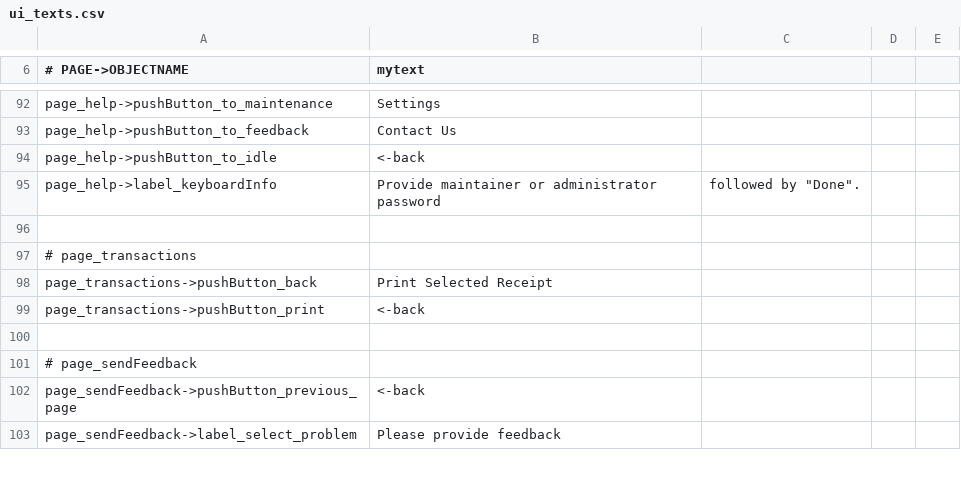
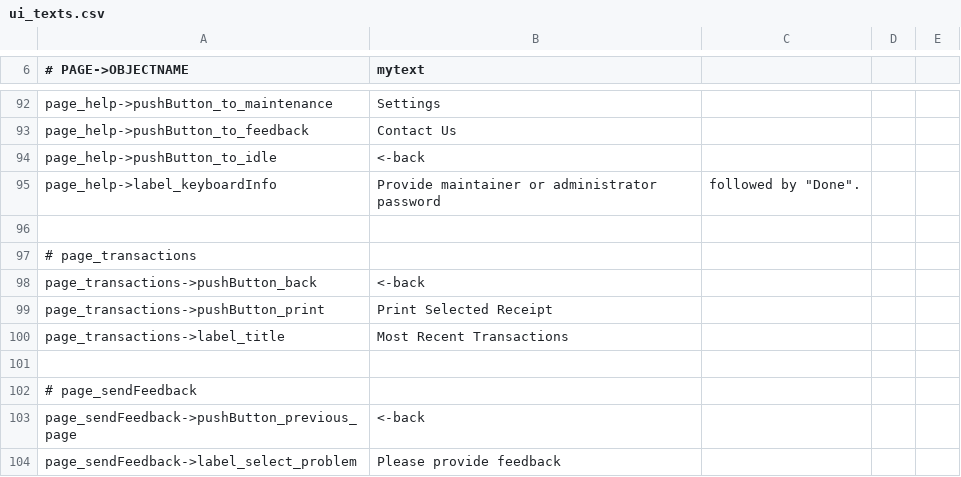
Before and after one commit to opensoapstand/station_computer, a CSV file: ui/references/templates/default/ui_texts.csv, drawn as a sheet; only a part is shown, gaps mark what is left out.

Commit message:
Fix transaction history page

```diff
--- a/ui/references/templates/default/ui_texts.csv
+++ b/ui/references/templates/default/ui_texts.csv
@@ -97,4 +97,5 @@ page_help->label_keyboardInfo,Provide maintainer or administrator password, foll
 # page_transactions
-page_transactions->pushButton_back,Print Selected Receipt
-page_transactions->pushButton_print,<-back
+page_transactions->pushButton_back,<-back
+page_transactions->pushButton_print,Print Selected Receipt
+page_transactions->label_title,Most Recent Transactions
 
```
Also changed, not shown: 7 other files.
